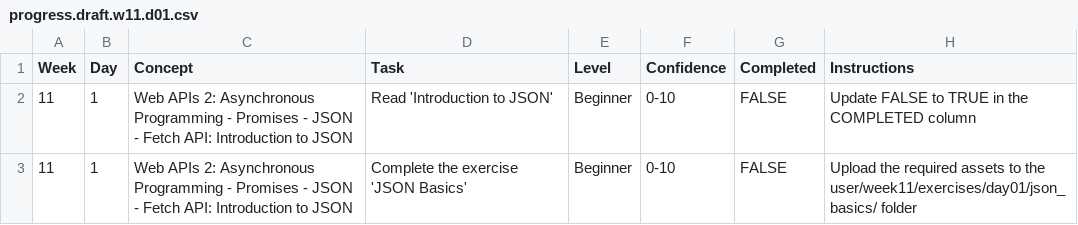
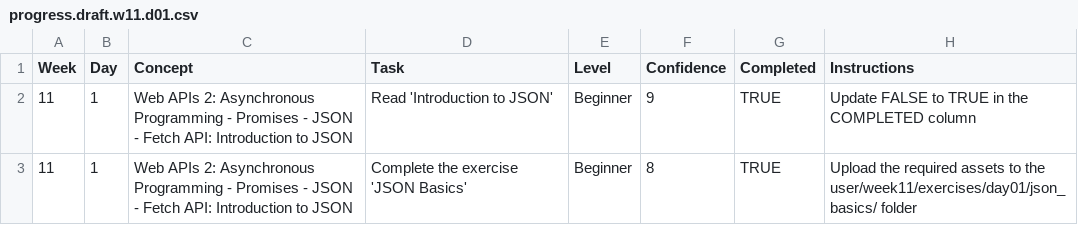
Before and after one commit to alkozp/WDX-180, a CSV file: user/week11/progress/progress.draft.w11.d01.csv, drawn as a sheet.

Commit message:
W11D1 progress updated

```diff
--- a/user/week11/progress/progress.draft.w11.d01.csv
+++ b/user/week11/progress/progress.draft.w11.d01.csv
@@ -1,3 +1,3 @@
 Week,Day,Concept,Task,Level,Confidence,Completed,Instructions
-11,1,Web APIs 2: Asynchronous Programming - Promises - JSON - Fetch API: Introduction to JSON,Read 'Introduction to JSON',Beginner,0-10,FALSE,Update FALSE to TRUE in the COMPLETED column
-11,1,Web APIs 2: Asynchronous Programming - Promises - JSON - Fetch API: Introduction to JSON,Complete the exercise 'JSON Basics',Beginner,0-10,FALSE,Upload the required assets to the user/week11/exercises/day01/json_basics/ folder
+11,1,Web APIs 2: Asynchronous Programming - Promises - JSON - Fetch API: Introduction to JSON,Read 'Introduction to JSON',Beginner,9,TRUE,Update FALSE to TRUE in the COMPLETED column
+11,1,Web APIs 2: Asynchronous Programming - Promises - JSON - Fetch API: Introduction to JSON,Complete the exercise 'JSON Basics',Beginner,8,TRUE,Upload the required assets to the user/week11/exercises/day01/json_basics/ folder
```
Also changed, not shown: 2 other files.
